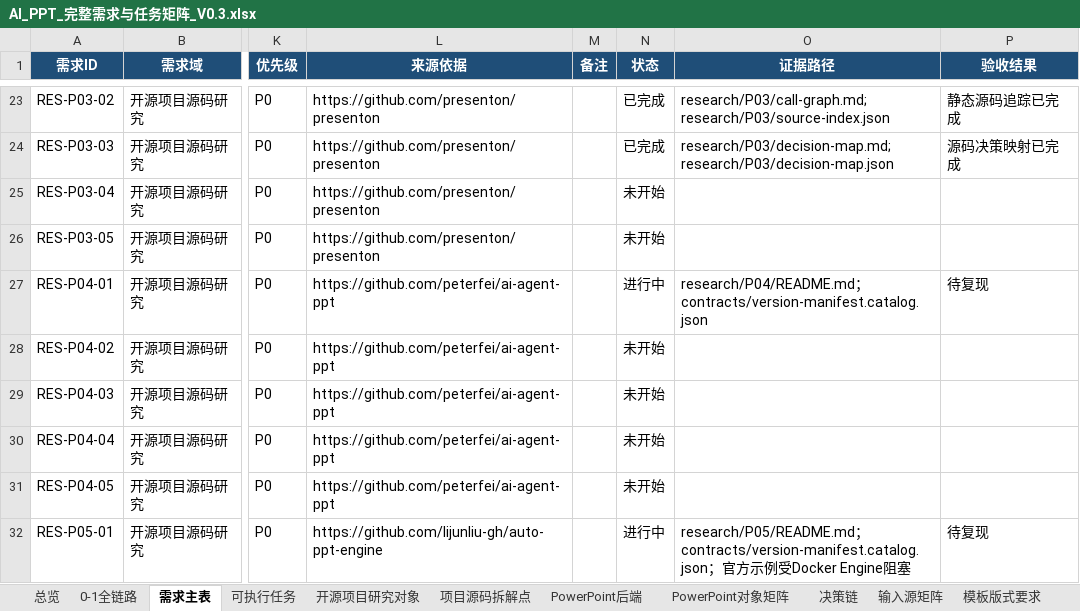
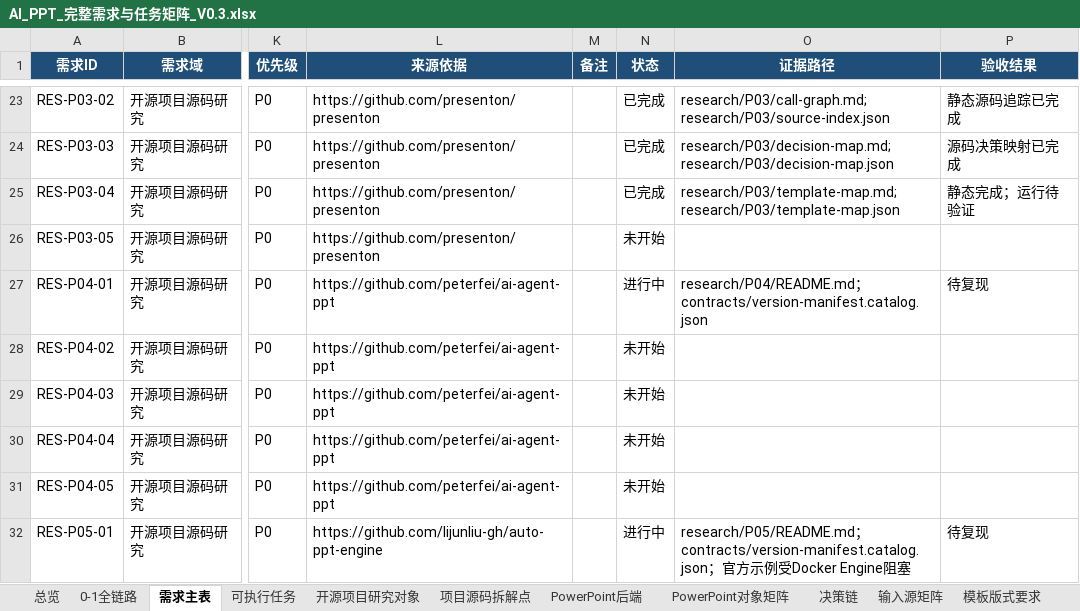
Before and after one commit to XXYoLoong/YoloongPPT, an Excel workbook: AI_PPT_完整需求与任务矩阵_V0.3.xlsx, sheet 需求主表, drawn as a sheet; only a part is shown, gaps mark what is left out; values as stored, in another font and other column widths than the file's, no borders; conditional formats and table styles not drawn; the diff names each change by its address in the sheet, - before the commit and + after, or states it on an @@ line.

```diff
--- a/AI_PPT_完整需求与任务矩阵_V0.3.xlsx (sheet 需求主表)
+++ b/AI_PPT_完整需求与任务矩阵_V0.3.xlsx (sheet 需求主表)
-N25 (状态): 未开始
+N25 (状态): 已完成
-O25 (证据路径): (empty)
+O25 (证据路径): research/P03/template-map.md; research/P03/template-map.json
-P25 (验收结果): (empty)
+P25 (验收结果): 静态完成；运行待验证
```
Also changed, not shown: sheet 可执行任务, sheet 开源项目研究对象, sheet 总览, charts or pictures, 8 other files.
